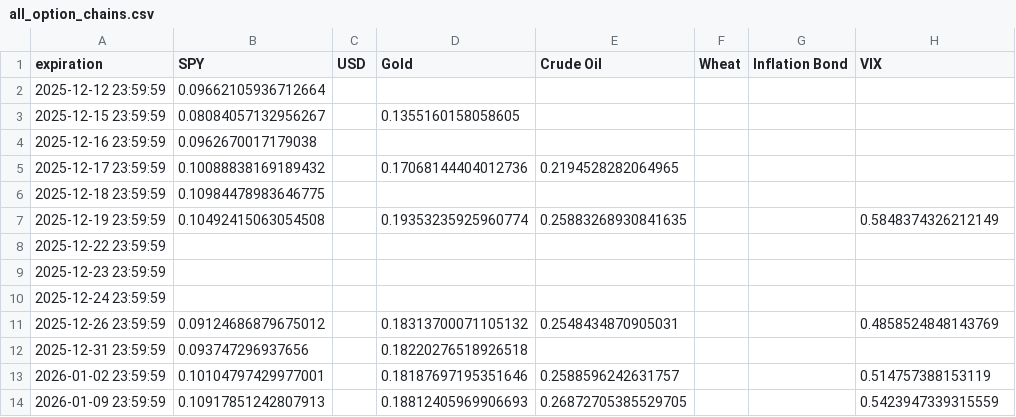
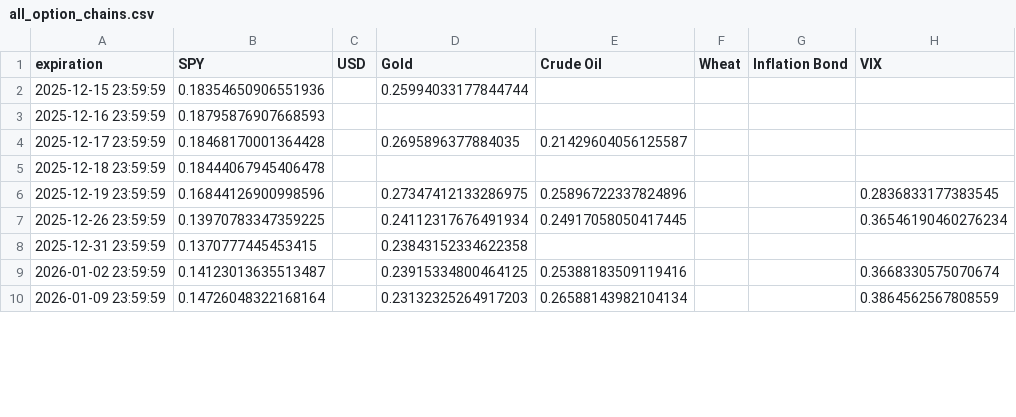
Before and after one commit to Gab1trs/Market-Dashboard, a CSV file: options/all_option_chains.csv, drawn as a sheet; only a part is shown; the diff covers the shown part only.

```diff
--- a/options/all_option_chains.csv
+++ b/options/all_option_chains.csv
@@ -1,14 +1,10 @@
 expiration,SPY,USD,Gold,Crude Oil,Wheat,Inflation Bond,VIX
-2025-12-12 23:59:59,0.09662105936712664,,,,,,
-2025-12-15 23:59:59,0.08084057132956267,,0.1355160158058605,,,,
-2025-12-16 23:59:59,0.0962670017179038,,,,,,
-2025-12-17 23:59:59,0.10088838169189432,,0.17068144404012736,0.2194528282064965,,,
-2025-12-18 23:59:59,0.10984478983646775,,,,,,
-2025-12-19 23:59:59,0.10492415063054508,,0.19353235925960774,0.25883268930841635,,,0.5848374326212149
-2025-12-22 23:59:59,,,,,,,
-2025-12-23 23:59:59,,,,,,,
-2025-12-24 23:59:59,,,,,,,
-2025-12-26 23:59:59,0.09124686879675012,,0.18313700071105132,0.2548434870905031,,,0.4858524848143769
-2025-12-31 23:59:59,0.093747296937656,,0.18220276518926518,,,,
-2026-01-02 23:59:59,0.10104797429977001,,0.18187697195351646,0.2588596242631757,,,0.514757388153119
-2026-01-09 23:59:59,0.10917851242807913,,0.18812405969906693,0.26872705385529705,,,0.5423947339315559
+2025-12-15 23:59:59,0.18354650906551936,,0.25994033177844744,,,,
+2025-12-16 23:59:59,0.18795876907668593,,,,,,
+2025-12-17 23:59:59,0.18468170001364428,,0.2695896377884035,0.21429604056125587,,,
+2025-12-18 23:59:59,0.18444067945406478,,,,,,
+2025-12-19 23:59:59,0.16844126900998596,,0.27347412133286975,0.25896722337824896,,,0.2836833177383545
+2025-12-26 23:59:59,0.13970783347359225,,0.24112317676491934,0.24917058050417445,,,0.36546190460276234
+2025-12-31 23:59:59,0.1370777445453415,,0.23843152334622358,,,,
+2026-01-02 23:59:59,0.14123013635513487,,0.23915334800464125,0.25388183509119416,,,0.3668330575070674
+2026-01-09 23:59:59,0.14726048322168164,,0.23132325264917203,0.26588143982104134,,,0.3864562567808559
```
Also changed, not shown: 1 removed row and 56 edited cells elsewhere in this file, data/Crude_Oil_data.csv, data/Inflation_Bond_data.csv, 42 other files.
